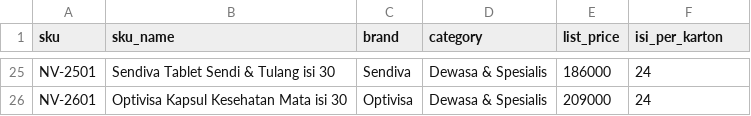
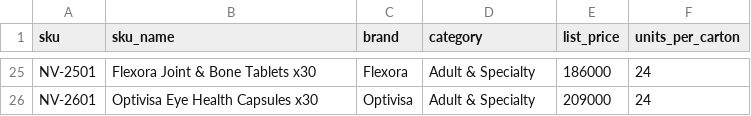
Before and after one commit to andinasywan/ecommerce-analytics-dashboard, a CSV file: data/master/sku_master.csv, drawn as a sheet; only a part is shown, gaps mark what is left out; the diff covers the shown part only; the diff names each change by its address in the sheet, - before the commit and + after, or states it on an @@ line.

```diff
--- a/data/master/sku_master.csv
+++ b/data/master/sku_master.csv
-F1: isi_per_karton
+F1: units_per_carton
-B25 (sku_name): Sendiva Tablet Sendi & Tulang isi 30
+B25 (sku_name): Flexora Joint & Bone Tablets x30
-C25 (brand): Sendiva
+C25 (brand): Flexora
-D25:D26 (category): Dewasa & Spesialis
+D25:D26 (category): Adult & Specialty
-B26 (sku_name): Optivisa Kapsul Kesehatan Mata isi 30
+B26 (sku_name): Optivisa Eye Health Capsules x30
```
Also changed, not shown: 60 edited cells elsewhere in this file, data/master/item_convert.csv, data/master/store_map.csv, 32 other files.
